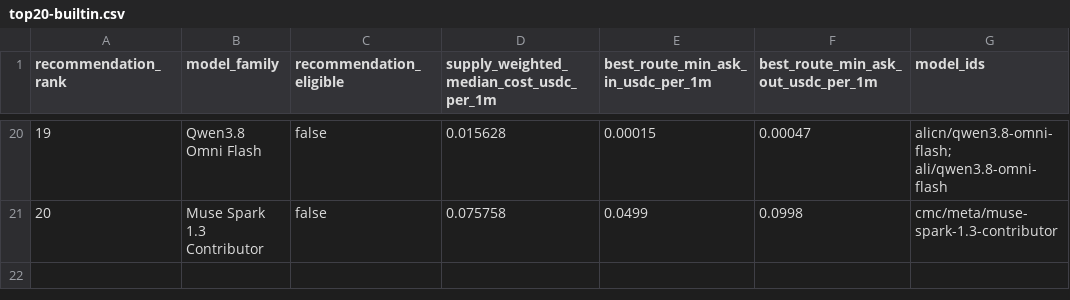
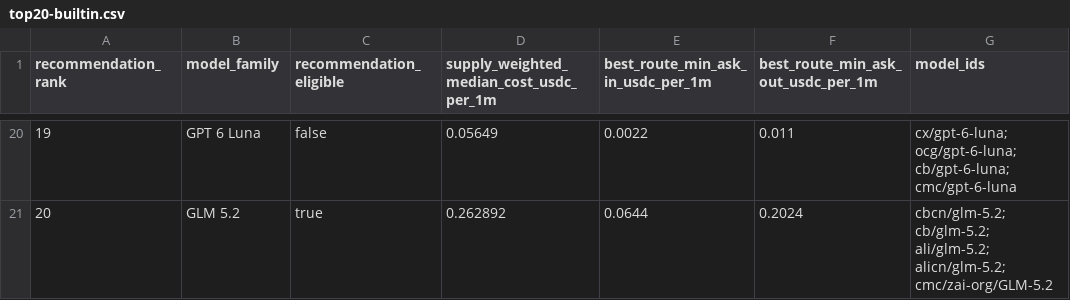
Before and after one commit to Pukujan/claude-code-launcher, a CSV file: shared/litellm/config/top20-builtin.csv, drawn as a sheet; only a part is shown, gaps mark what is left out; the diff covers the shown part only.

```diff
--- a/shared/litellm/config/top20-builtin.csv
+++ b/shared/litellm/config/top20-builtin.csv
@@ -20,2 +20,2 @@ recommendation_rank,model_family,recommendation_eligible,supply_weighted_median_
-19,Qwen3.8 Omni Flash,false,0.015628,0.00015,0.00047,alicn/qwen3.8-omni-flash; ali/qwen3.8-omni-flash
-20,Muse Spark 1.3 Contributor,false,0.075758,0.0499,0.0998,cmc/meta/muse-spark-1.3-contributor
+19,GPT 6 Luna,false,0.05649,0.0022,0.011,cx/gpt-6-luna; ocg/gpt-6-luna; cb/gpt-6-luna; cmc/gpt-6-luna
+20,GLM 5.2,true,0.262892,0.0644,0.2024,cbcn/glm-5.2; cb/glm-5.2; ali/glm-5.2; alicn/glm-5.2; cmc/zai-org/GLM-5.2
```
Also changed, not shown: 92 edited cells elsewhere in this file, 4 other files.
